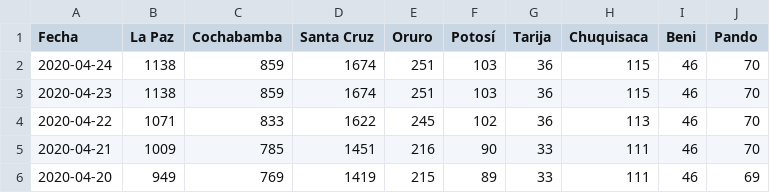
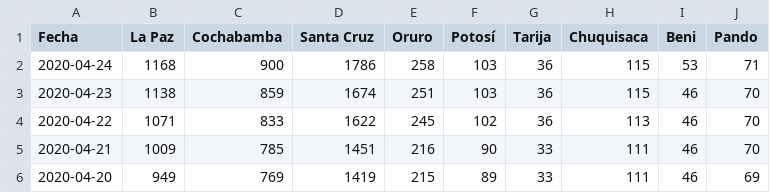
Before and after one commit to mauforonda/covid19-bolivia, a CSV file: descartados.csv, drawn as a sheet; only a part is shown.

Commit message:
[ci] confirmados, decesos, descartados en La Paz, Cochabamba, Santa Cruz, Oruro, Beni

```diff
--- a/descartados.csv
+++ b/descartados.csv
@@ -1,3 +1,3 @@
 Fecha,La Paz,Cochabamba,Santa Cruz,Oruro,Potosí,Tarija,Chuquisaca,Beni,Pando
-2020-04-24,1138,859,1674,251,103,36,115,46,70
+2020-04-24,1168,900,1786,258,103,36,115,53,71
 2020-04-23,1138,859,1674,251,103,36,115,46,70
```
Also changed, not shown: confirmados.csv, decesos.csv, 2 other files.
